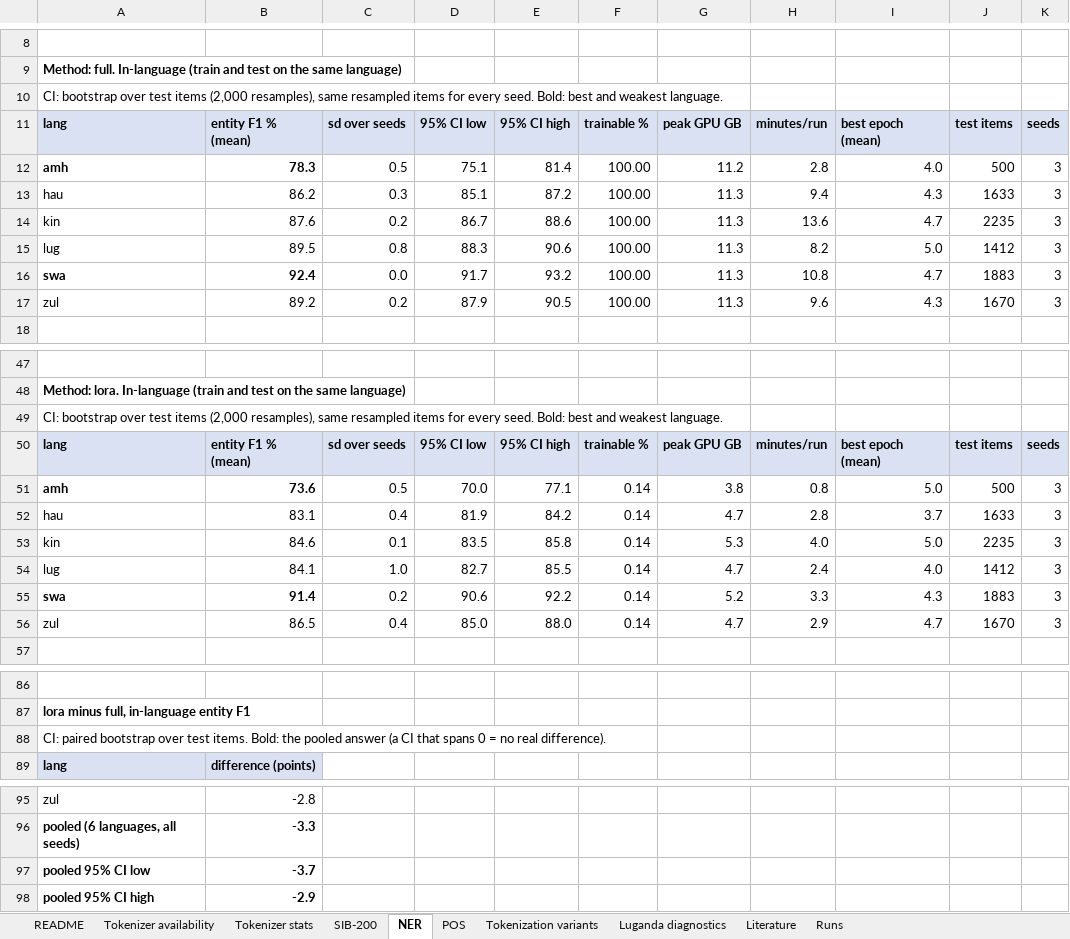
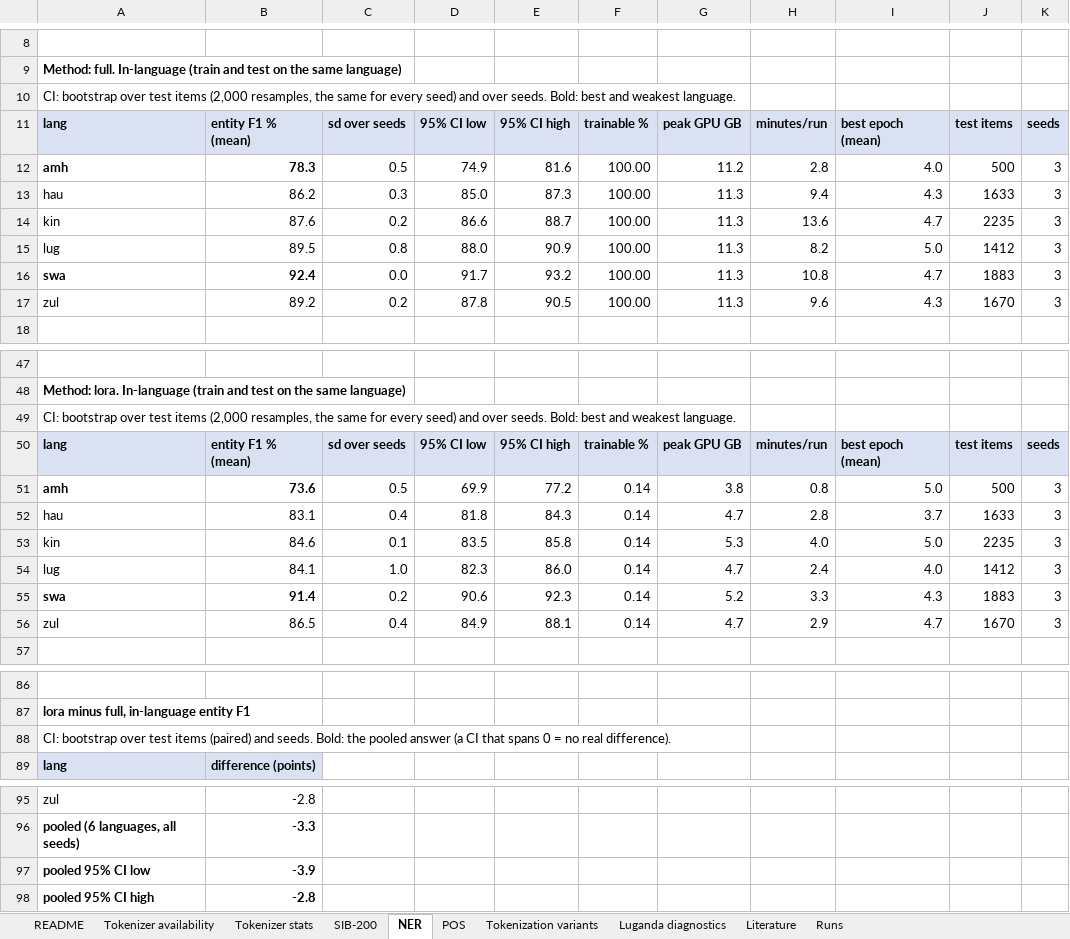
Before and after one commit to WanjaWhoopie/typology-aware-peft, an Excel workbook: results/results.xlsx, sheet NER, drawn as a sheet; only a part is shown, gaps mark what is left out; values as stored, in another font and other column widths than the file's, no borders; the diff names each change by its address in the sheet, - before the commit and + after, or states it on an @@ line.

Commit message:
Resample seeds in confidence intervals and correct overclaims

```diff
--- a/results/results.xlsx (sheet NER)
+++ b/results/results.xlsx (sheet NER)
-A10: …items (2,000 resamples), same resampled items for every seed. Bold: best…
+A10: …items (2,000 resamples, the same for every seed) and over seeds. Bold: best…
-D12: 75.1
+D12: 74.9
-E12: 81.4
+E12: 81.6
-D13: 85.1
+D13: 85.0
-E13: 87.2
+E13: 87.3
-D14: 86.7
+D14: 86.6
-E14: 88.6
+E14: 88.7
-D15: 88.3
+D15: 88.0
-E15: 90.6
+E15: 90.9
-D17: 87.9
+D17: 87.8
-A49: …items (2,000 resamples), same resampled items for every seed. Bold: best…
+A49: …items (2,000 resamples, the same for every seed) and over seeds. Bold: best…
-D51: 70.0
+D51: 69.9
-E51: 77.1
+E51: 77.2
-D52: 81.9
+D52: 81.8
-E52: 84.2
+E52: 84.3
-D54: 82.7
+D54: 82.3
-E54: 85.5
+E54: 86.0
-E55: 92.2
+E55: 92.3
-D56: 85.0
+D56: 84.9
-E56: 88.0
+E56: 88.1
-A88: CI: paired bootstrap over test items. Bold: the…
+A88: CI: bootstrap over test items (paired) and seeds. Bold: the…
-B97: -3.7
+B97: -3.9
-B98: -2.9
+B98: -2.8
```
Also changed, not shown: sheet SIB-200, sheet POS, sheet Tokenization variants, 29 other files.
